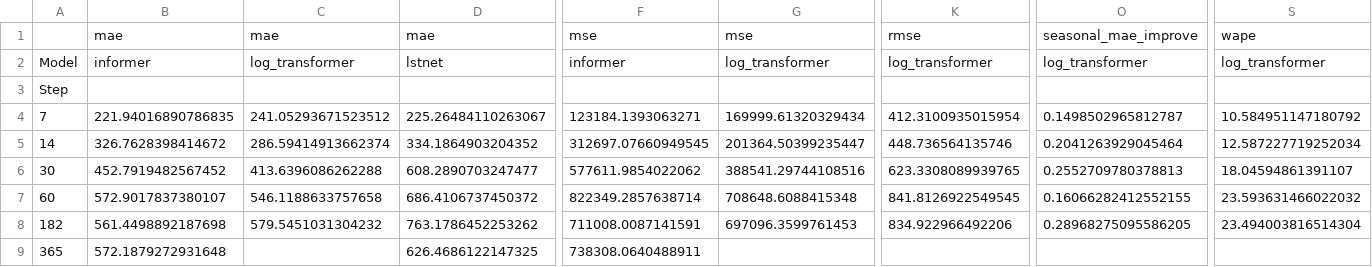
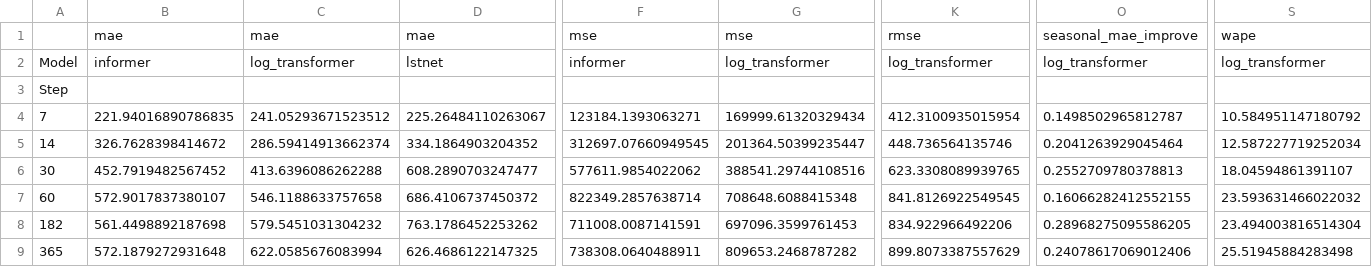
Before and after one commit to IASOM/TRANSFORMERS_PREDAP, a CSV file: taules_finals_paper/J00_seasonal_metrics.csv, drawn as a sheet; only a part is shown, gaps mark what is left out; the diff names each change by its address in the sheet, - before the commit and + after, or states it on an @@ line.

```diff
--- a/taules_finals_paper/J00_seasonal_metrics.csv
+++ b/taules_finals_paper/J00_seasonal_metrics.csv
-C9: (empty)
+C9: 622.0585676083994
-G9: (empty)
+G9: 809653.2468787282
-K9: (empty)
+K9: 899.8073387557629
-O9: (empty)
+O9: 0.24078617069012406
-S9: (empty)
+S9: 25.51945884283498
```
Also changed, not shown: taules_finals_paper/B34_diagnostics_metrics.csv, taules_finals_paper/B34_seasonal_metrics.csv, 56 other files.
